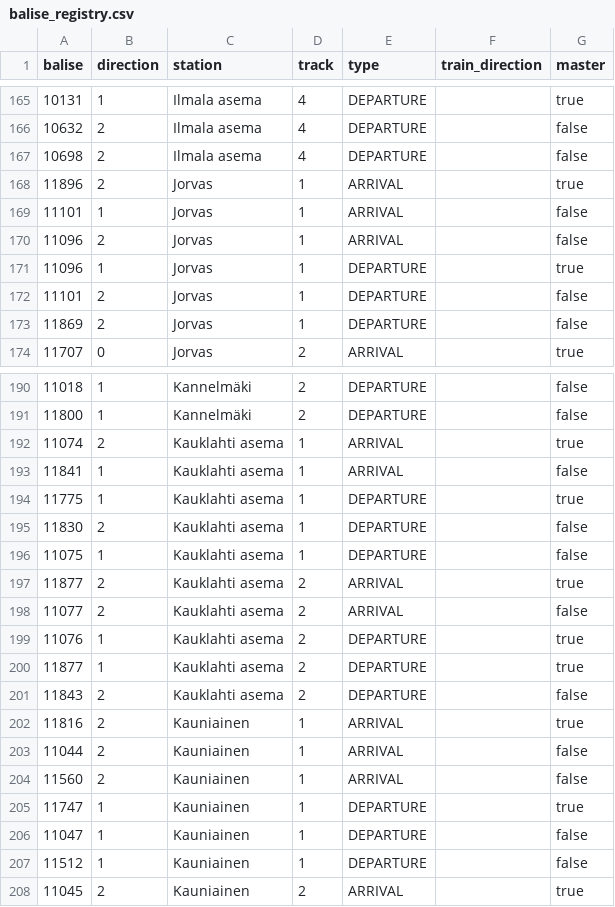
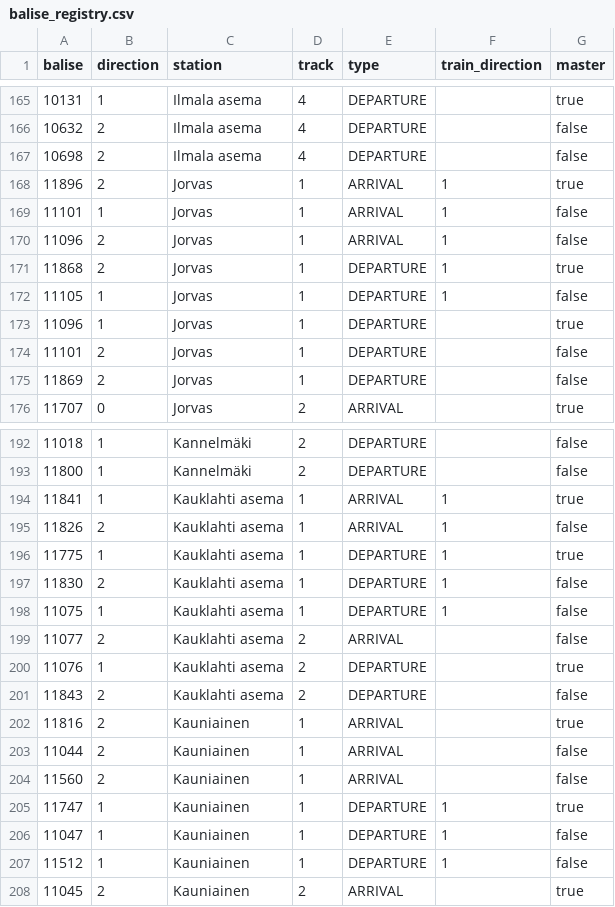
Before and after one commit to HSLdevcom/ajoaikadata, a CSV file: src/util/balise_registry.csv, drawn as a sheet; only a part is shown, gaps mark what is left out; the diff covers the shown part only.

Commit message:
Fix direction information pickup

```diff
--- a/src/util/balise_registry.csv
+++ b/src/util/balise_registry.csv
@@ -167,5 +167,7 @@
 10698,2,Ilmala asema,4,DEPARTURE,,false
-11896,2,Jorvas,1,ARRIVAL,,true
-11101,1,Jorvas,1,ARRIVAL,,false
-11096,2,Jorvas,1,ARRIVAL,,false
+11896,2,Jorvas,1,ARRIVAL,1,true
+11101,1,Jorvas,1,ARRIVAL,1,false
+11096,2,Jorvas,1,ARRIVAL,1,false
+11868,2,Jorvas,1,DEPARTURE,1,true
+11105,1,Jorvas,1,DEPARTURE,1,false
 11096,1,Jorvas,1,DEPARTURE,,true
@@ -191,11 +193,9 @@
 11800,1,Kannelmäki,2,DEPARTURE,,false
-11074,2,Kauklahti asema,1,ARRIVAL,,true
-11841,1,Kauklahti asema,1,ARRIVAL,,false
-11775,1,Kauklahti asema,1,DEPARTURE,,true
-11830,2,Kauklahti asema,1,DEPARTURE,,false
-11075,1,Kauklahti asema,1,DEPARTURE,,false
-11877,2,Kauklahti asema,2,ARRIVAL,,true
+11841,1,Kauklahti asema,1,ARRIVAL,1,true
+11826,2,Kauklahti asema,1,ARRIVAL,1,false
+11775,1,Kauklahti asema,1,DEPARTURE,1,true
+11830,2,Kauklahti asema,1,DEPARTURE,1,false
+11075,1,Kauklahti asema,1,DEPARTURE,1,false
 11077,2,Kauklahti asema,2,ARRIVAL,,false
 11076,1,Kauklahti asema,2,DEPARTURE,,true
-11877,1,Kauklahti asema,2,DEPARTURE,,true
 11843,2,Kauklahti asema,2,DEPARTURE,,false
@@ -204,5 +204,5 @@
 11560,2,Kauniainen,1,ARRIVAL,,false
-11747,1,Kauniainen,1,DEPARTURE,,true
-11047,1,Kauniainen,1,DEPARTURE,,false
-11512,1,Kauniainen,1,DEPARTURE,,false
+11747,1,Kauniainen,1,DEPARTURE,1,true
+11047,1,Kauniainen,1,DEPARTURE,1,false
+11512,1,Kauniainen,1,DEPARTURE,1,false
 11045,2,Kauniainen,2,ARRIVAL,,true
```
Also changed, not shown: 1 added row and 27 edited cells elsewhere in this file, 3 other files.
